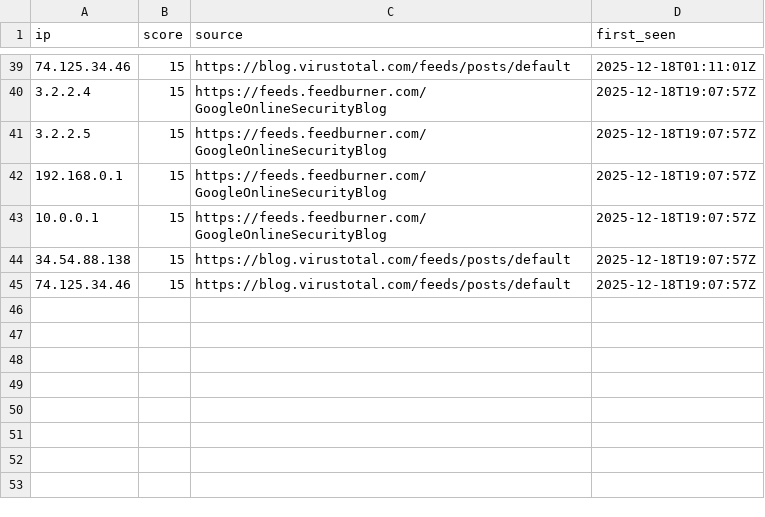
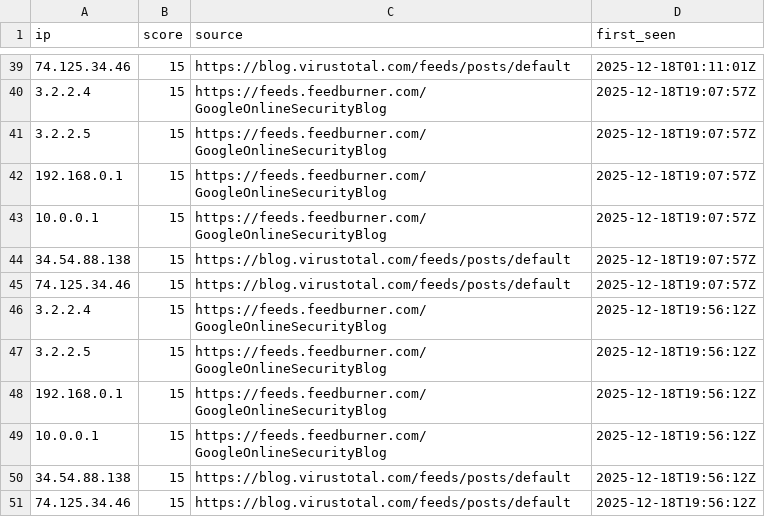
Before and after one commit to OpenSource-For-Freedom/source, a CSV file: data/feeds_ips.csv, drawn as a sheet; only a part is shown, gaps mark what is left out.

```diff
--- a/data/feeds_ips.csv
+++ b/data/feeds_ips.csv
@@ -45 +45,7 @@ ip,score,source,first_seen
 74.125.34.46,15,https://blog.virustotal.com/feeds/posts/default,2025-12-18T19:07:57Z
+3.2.2.4,15,https://feeds.feedburner.com/GoogleOnlineSecurityBlog,2025-12-18T19:56:12Z
+3.2.2.5,15,https://feeds.feedburner.com/GoogleOnlineSecurityBlog,2025-12-18T19:56:12Z
+192.168.0.1,15,https://feeds.feedburner.com/GoogleOnlineSecurityBlog,2025-12-18T19:56:12Z
+10.0.0.1,15,https://feeds.feedburner.com/GoogleOnlineSecurityBlog,2025-12-18T19:56:12Z
+34.54.88.138,15,https://blog.virustotal.com/feeds/posts/default,2025-12-18T19:56:12Z
+74.125.34.46,15,https://blog.virustotal.com/feeds/posts/default,2025-12-18T19:56:12Z
```
Also changed, not shown: data/emerging_block_ips.csv, data/new_ips.csv, 12 other files.
